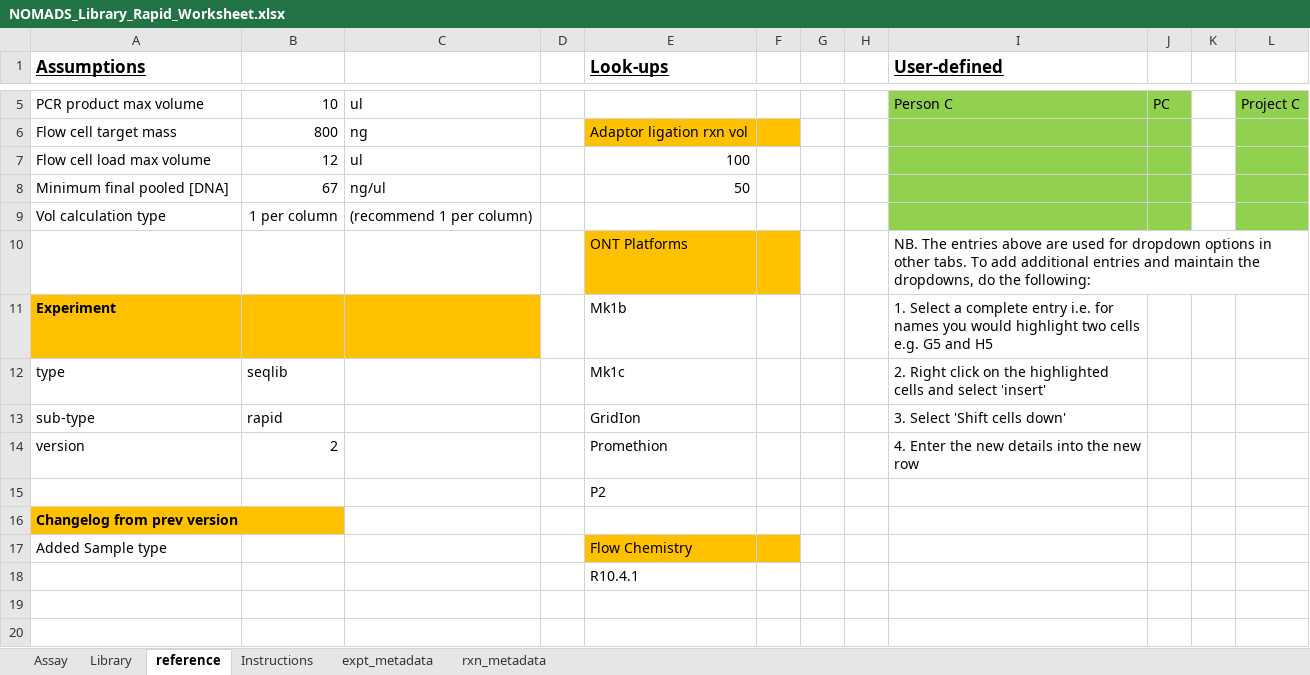
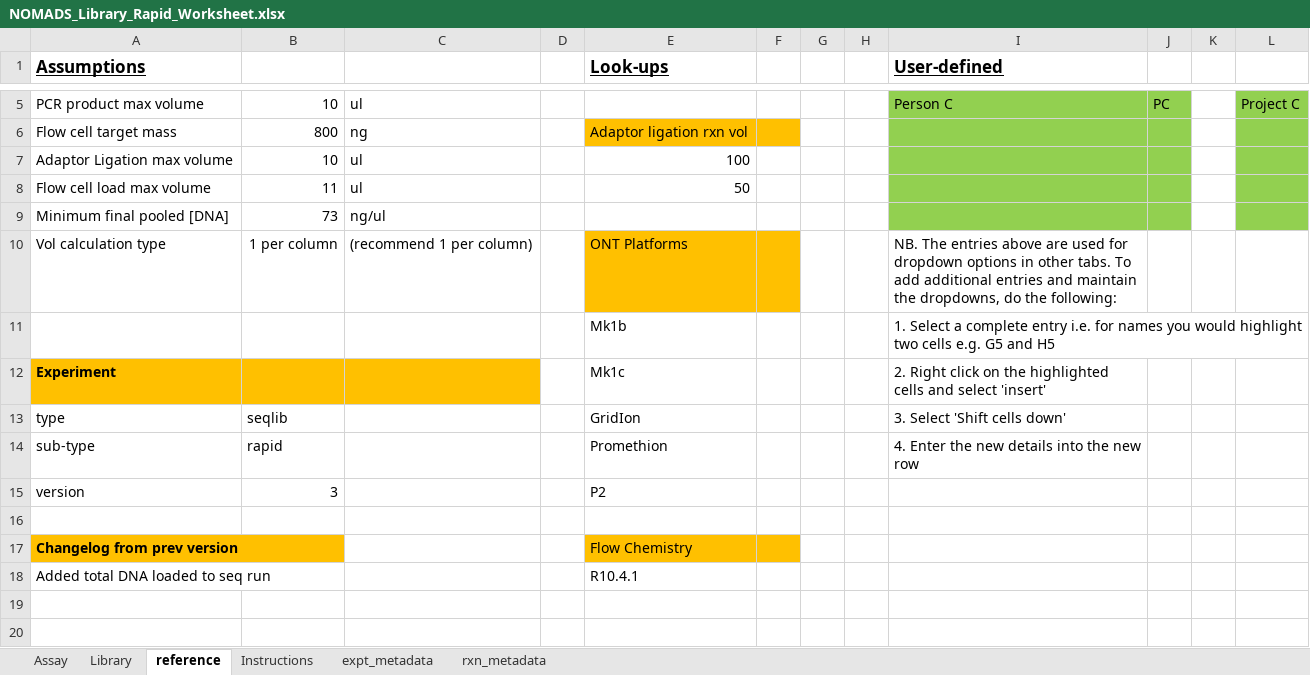
Before and after one commit to nomads-community/warehouse, an Excel workbook: templates/NOMADS_Library_Rapid_Worksheet.xlsx, sheet reference, drawn as a sheet; only a part is shown, gaps mark what is left out; values as stored, in another font and other column widths than the file's, no borders; removed rows and columns are numbered as before the commit, all else as after; the diff names each change by its address in the sheet, - before the commit and + after, or states it on an @@ line.

Commit message:
Better recording of adaptor ligation volume

```diff
--- a/templates/NOMADS_Library_Rapid_Worksheet.xlsx (sheet reference)
+++ b/templates/NOMADS_Library_Rapid_Worksheet.xlsx (sheet reference)
+row 7: Adaptor Ligation max volume | 10 | ul |  | 100
-B8: 12
+B8: 11
-E8 (Look-ups): 100
+E8 (Look-ups): 50
-B9: 67
+B9: 73
-E9 (Look-ups): 50
+E9 (Look-ups): (empty)
-E10 (Look-ups): (empty)
+E10 (Look-ups): ONT Platforms
-E10:F10 fill: none
+E10:F10 fill: #FFC000
-I10 (User-defined): (empty)
+I10 (User-defined): NB. The entries above are used for dropdown options in other tabs. To add additional entries and maintain the dropdowns, do the following:
-I10:J10 fill: #92D050
+I10:J10 fill: none
-L10 fill: #92D050
+L10 fill: none
-row 10:  |  |  |  | ONT Platforms |  |  |  | NB. The entries above are used for dropdown options in other tabs. To add additional entries and maintain the dropdowns, do the following:
+row 11:  |  |  |  | Mk1b |  |  |  | 1. Select a complete entry i.e. for names you would highlight two cells e.g. G5 and H5
-E12 (Look-ups): Mk1b
+E12 (Look-ups): Mk1c
-I12 (User-defined): 1. Select a complete entry i.e. for names you would highlight two cells e.g. G5 and H5
+I12 (User-defined): 2. Right click on the highlighted cells and select 'insert'
-E13 (Look-ups): Mk1c
+E13 (Look-ups): GridIon
-I13 (User-defined): 2. Right click on the highlighted cells and select 'insert'
+I13 (User-defined): 3. Select 'Shift cells down'
-E14 (Look-ups): GridIon
+E14 (Look-ups): Promethion
-I14 (User-defined): 3. Select 'Shift cells down'
+I14 (User-defined): 4. Enter the new details into the new row
-row 14: version | 2 |  |  | Promethion |  |  |  | 4. Enter the new details into the new row
+row 15: version | 3 |  |  | P2
-E16 (Look-ups): P2
+E16 (Look-ups): (empty)
-E17 (Look-ups): (empty)
+E17 (Look-ups): Flow Chemistry
-E17:F17 fill: none
+E17:F17 fill: #FFC000
-row 17: Added Sample type |  |  |  | Flow Chemistry
-A18 (Assumptions): (empty)
+A18 (Assumptions): Added total DNA loaded to seq run
```
Also changed, not shown: sheet expt_metadata, formulas that keep their value.
